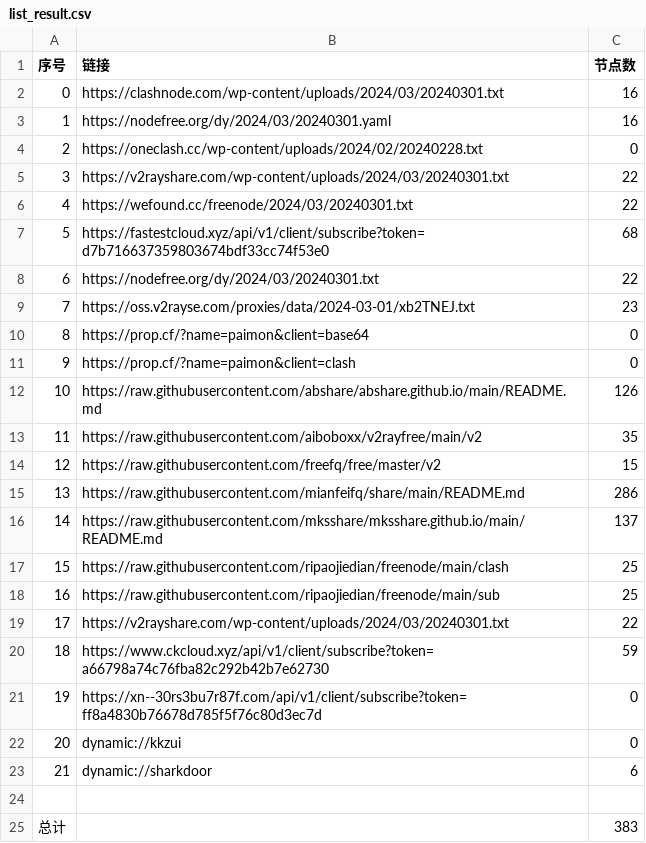
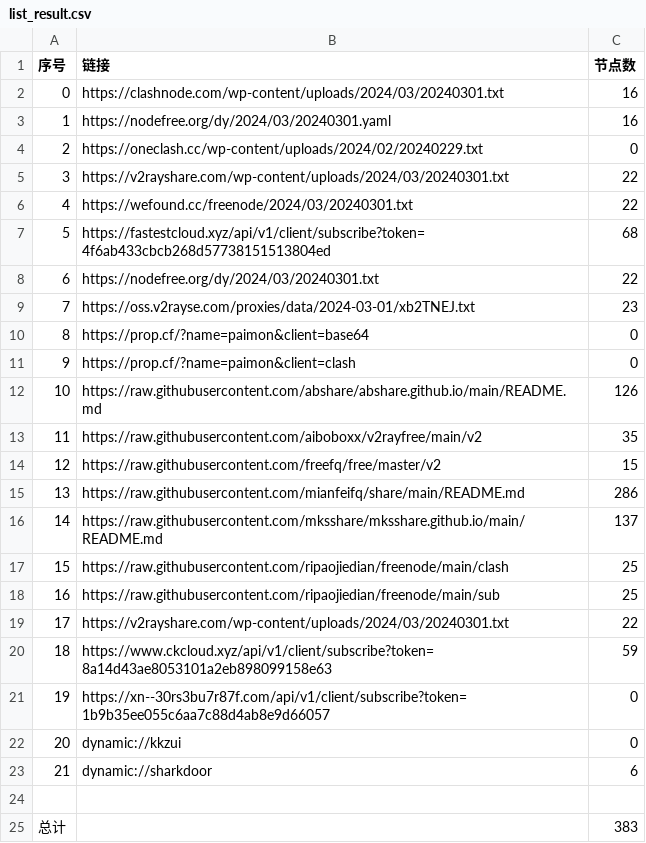
Before and after one commit to yaney01/NoMoreWalls, a CSV file: list_result.csv, drawn as a sheet.

```diff
--- a/list_result.csv
+++ b/list_result.csv
@@ -3,6 +3,6 @@
 1,https://nodefree.org/dy/2024/03/20240301.yaml,16
-2,https://oneclash.cc/wp-content/uploads/2024/02/20240228.txt,0
+2,https://oneclash.cc/wp-content/uploads/2024/02/20240229.txt,0
 3,https://v2rayshare.com/wp-content/uploads/2024/03/20240301.txt,22
 4,https://wefound.cc/freenode/2024/03/20240301.txt,22
-5,https://fastestcloud.xyz/api/v1/client/subscribe?token=d7b716637359803674bdf33cc74f53e0,68
+5,https://fastestcloud.xyz/api/v1/client/subscribe?token=4f6ab433cbcb268d57738151513804ed,68
 6,https://nodefree.org/dy/2024/03/20240301.txt,22
@@ -19,4 +19,4 @@
 17,https://v2rayshare.com/wp-content/uploads/2024/03/20240301.txt,22
-18,https://www.ckcloud.xyz/api/v1/client/subscribe?token=a66798a74c76fba82c292b42b7e62730,59
-19,https://xn--30rs3bu7r87f.com/api/v1/client/subscribe?token=ff8a4830b76678d785f5f76c80d3ec7d,0
+18,https://www.ckcloud.xyz/api/v1/client/subscribe?token=8a14d43ae8053101a2eb898099158e63,59
+19,https://xn--30rs3bu7r87f.com/api/v1/client/subscribe?token=1b9b35ee055c6aa7c88d4ab8e9d66057,0
 20,dynamic://kkzui,0
```
Also changed, not shown: 9 other files.
